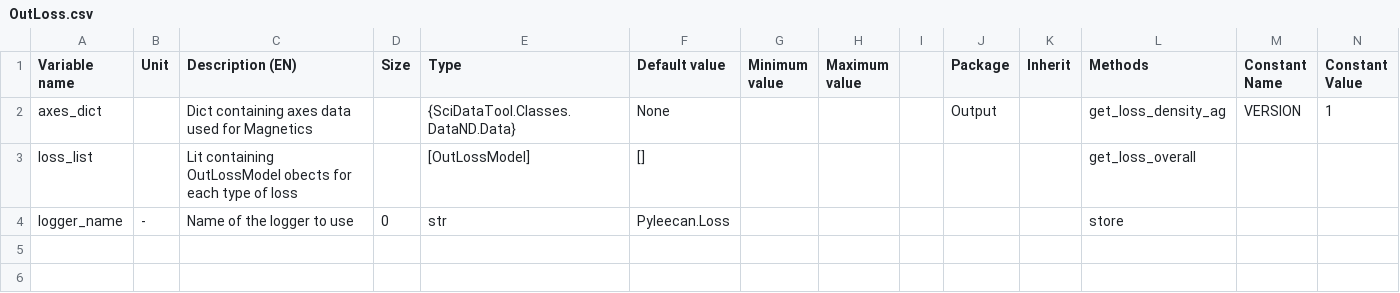
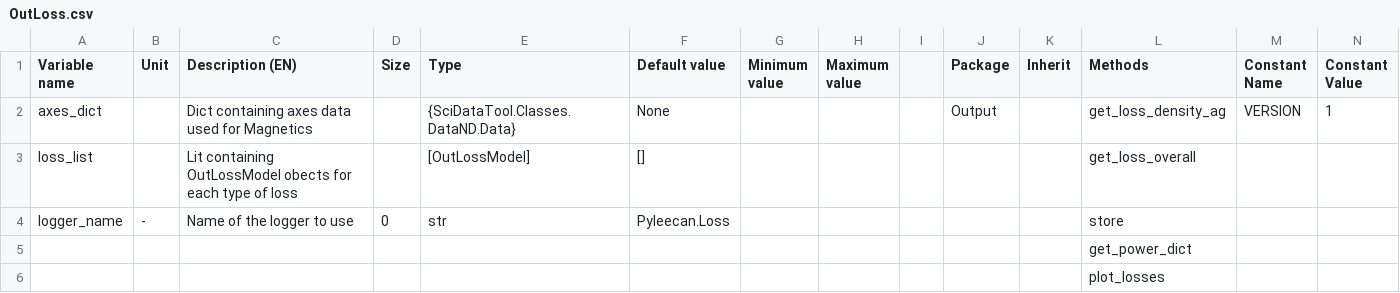
Before and after one commit to Eomys/pyleecan, a CSV file: pyleecan/Generator/ClassesRef/Output/OutLoss.csv, drawn as a sheet; only a part is shown; rows hold the shown columns only; the diff names each change by its address in the sheet, - before the commit and + after, or states it on an @@ line.

Commit message:
[CO] Adding output loss methods

```diff
--- a/pyleecan/Generator/ClassesRef/Output/OutLoss.csv
+++ b/pyleecan/Generator/ClassesRef/Output/OutLoss.csv
+row 5:  |  |  |  |  |  |  |  |  |  |  | get_power_dict
+row 6:  |  |  |  |  |  |  |  |  |  |  | plot_losses
```
Also changed, not shown: pyleecan/Generator/ClassesRef/Output/OutLossModel.csv, 17 other files.
